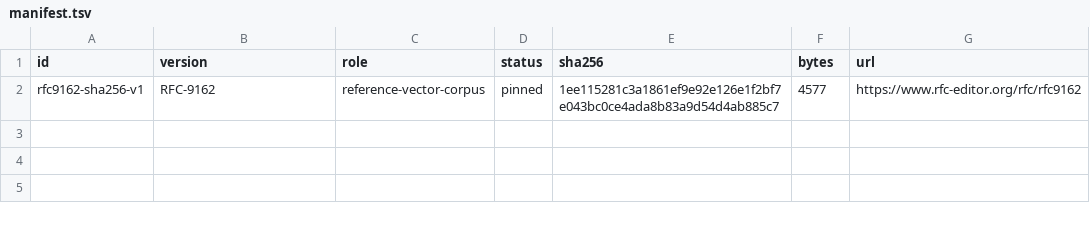
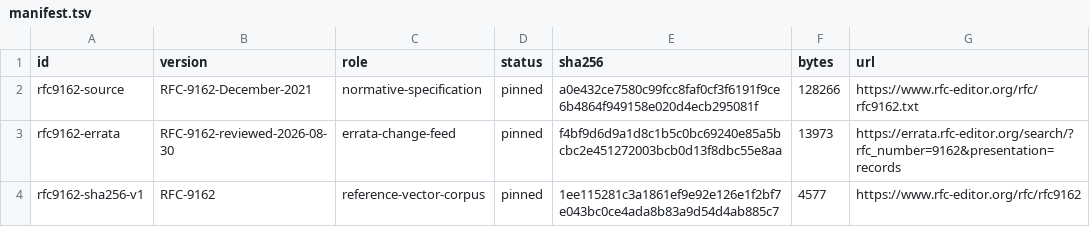
Before and after one commit to faustbrian/go-merkle-tree, a TSV file: specification/manifest.tsv, drawn as a sheet; the diff names each change by its address in the sheet, - before the commit and + after, or states it on an @@ line.

Commit message:
chore(specification): enforce RFC 9162 decisions
Make every observable RFC interpretation and package policy auditable
so authority drift and missing evidence block delivery.

Impact: patch

```diff
--- a/specification/manifest.tsv
+++ b/specification/manifest.tsv
+row 2: rfc9162-source | RFC-9162-December-2021 | normative-specification | pinned | a0e432ce7580c99fcc8faf0cf3f6191f9ce6b4864f949158e020d4ecb295081f | 128266 | https://www.rfc-editor.org/rfc/rfc9162.txt
+row 3: rfc9162-errata | RFC-9162-reviewed-2026-08-30 | errata-change-feed | pinned | f4bf9d6d9a1d8c1b5c0bc69240e85a5bcbc2e451272003bcb0d13f8dbc55e8aa | 13973 | https://errata.rfc-editor.org/search/?rfc_number=9162&presentation=records
```
Also changed, not shown: 13 other files.
